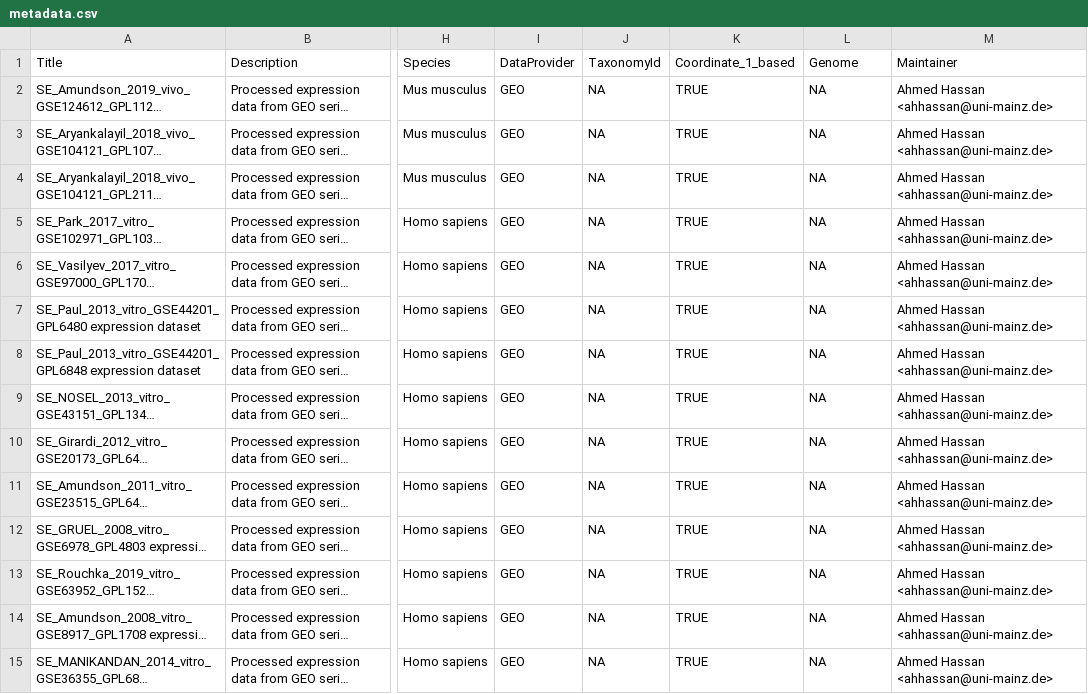
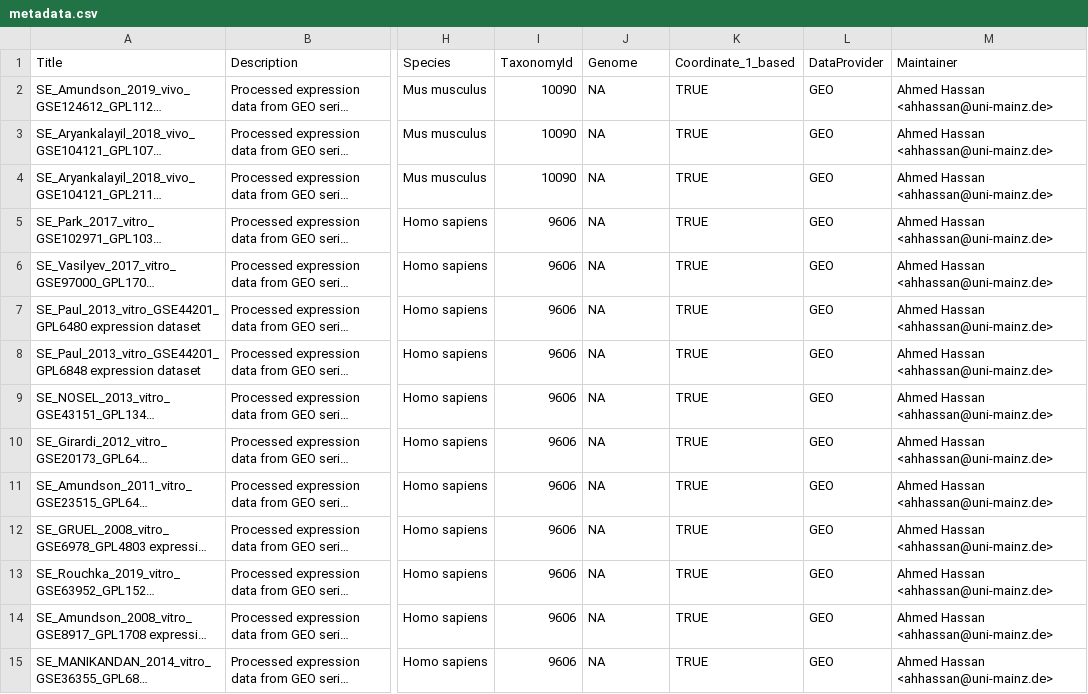
Before and after one commit to AhmedSAHassan/DoReMiTra, a CSV file: inst/extdata/metadata.csv, drawn as a sheet; only a part is shown, gaps mark what is left out; long unchanged cells end in …; the diff covers the shown part only; the diff names each change by its address in the sheet, - before the commit and + after, or states it on an @@ line.

Commit message:
including the taxonomy id in the metadata

```diff
--- a/inst/extdata/metadata.csv
+++ b/inst/extdata/metadata.csv
-I1: DataProvider
+I1: TaxonomyId
-J1: TaxonomyId
+J1: Genome
-L1: Genome
+L1: DataProvider
-I2:I4 (TaxonomyId): GEO
+I2:I4 (TaxonomyId): 10090
-L2:L15 (DataProvider): NA
+L2:L15 (DataProvider): GEO
-I5:I15 (TaxonomyId): GEO
+I5:I15 (TaxonomyId): 9606
```
Also changed, not shown: 44 edited cells elsewhere in this file.
